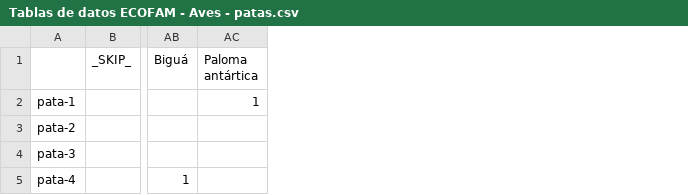
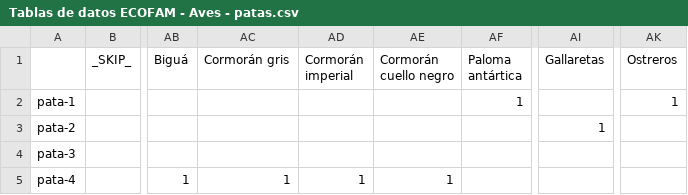
Before and after one commit to luisparravicini/ecofam2-id-species, a CSV file: csv/Tablas de datos ECOFAM - Aves - patas.csv, drawn as a sheet; only a part is shown, gaps mark what is left out; the diff names each change by its address in the sheet, - before the commit and + after, or states it on an @@ line.

```diff
--- a/csv/Tablas de datos ECOFAM - Aves - patas.csv
+++ b/csv/Tablas de datos ECOFAM - Aves - patas.csv
+column AC (Cormorán gris), row 5: 1
+column AD (Cormorán imperial), row 5: 1
+column AE (Cormorán cuello negro), row 5: 1
+column AI (Gallaretas), row 3: 1
+column AK (Ostreros), row 2: 1
```
Also changed, not shown: csv/Tablas de datos ECOFAM - Aves - picos.csv, csv/Tablas de datos ECOFAM - Mamiferos marinos.csv, 3 other files.
